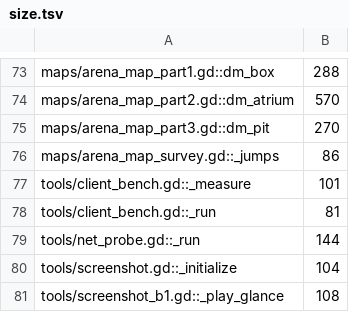
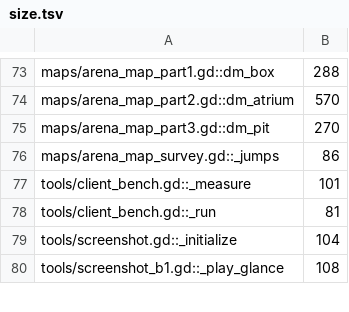
Before and after one commit to zees-games/game-arena, a TSV file: ci/efficiency/size.tsv, drawn as a sheet; only a part is shown, gaps mark what is left out.

```diff
--- a/ci/efficiency/size.tsv
+++ b/ci/efficiency/size.tsv
@@ -78,3 +78,2 @@ tools/client_bench.gd::_measure	101
 tools/client_bench.gd::_run	81
-tools/net_probe.gd::_run	144
 tools/screenshot.gd::_initialize	104
```
Also changed, not shown: 6 other files.
